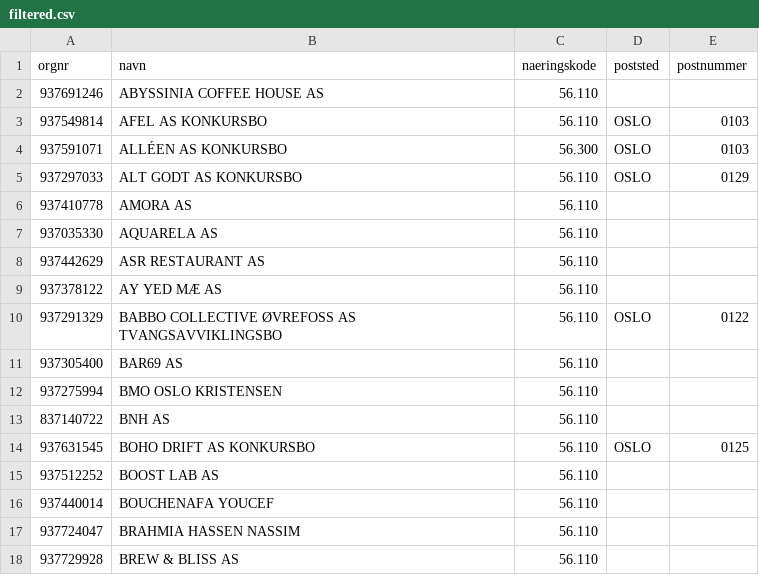
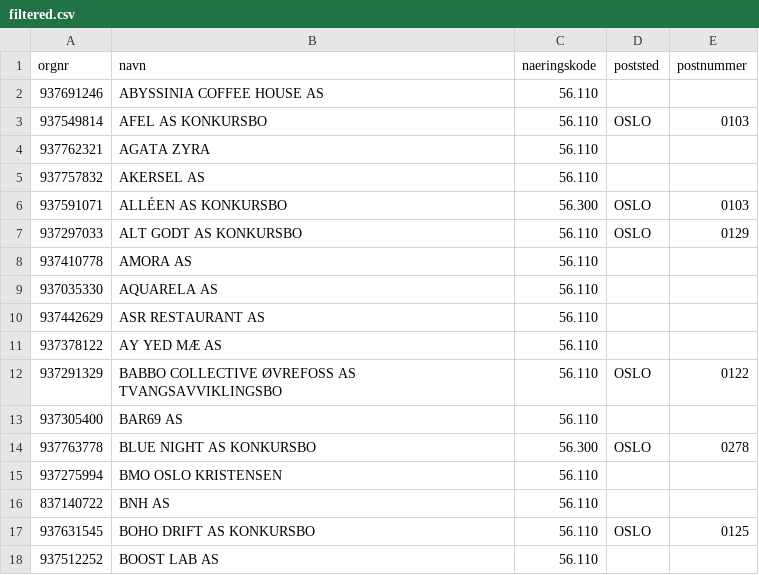
Before and after one commit to Ejmiiil/brreg-automatisk, a CSV file: filtered.csv, drawn as a sheet; only a part is shown; the shorter side is filled out with more unchanged rows.

```diff
--- a/filtered.csv
+++ b/filtered.csv
@@ -3,2 +3,4 @@ orgnr;navn;naeringskode;poststed;postnummer
 937549814;AFEL AS KONKURSBO;56.110;OSLO;0103
+937762321;AGATA ZYRA;56.110;;
+937757832;AKERSEL AS;56.110;;
 937591071;ALLÉEN AS KONKURSBO;56.300;OSLO;0103
@@ -11,2 +13,3 @@ orgnr;navn;naeringskode;poststed;postnummer
 937305400;BAR69 AS;56.110;;
+937763778;BLUE NIGHT AS KONKURSBO;56.300;OSLO;0278
 937275994;BMO OSLO KRISTENSEN;56.110;;
```
Also changed, not shown: 1 other file.
